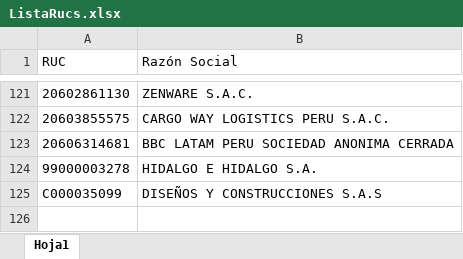
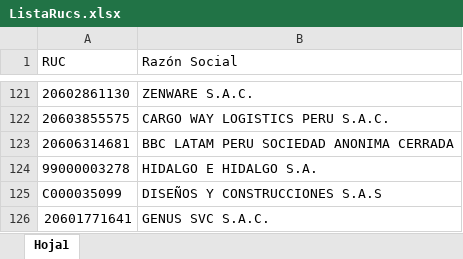
Before and after one commit to EGholgado/StremliteContractos, an Excel workbook: ListaRucs.xlsx, sheet Hoja1, drawn as a sheet; only a part is shown, gaps mark what is left out; values as stored, in another font and other column widths than the file's, no borders; table styles not drawn; the diff names each change by its address in the sheet, - before the commit and + after, or states it on an @@ line.

```diff
--- a/ListaRucs.xlsx (sheet Hoja1)
+++ b/ListaRucs.xlsx (sheet Hoja1)
+row 126: 20601771641 | GENUS SVC S.A.C.
```
Also changed, not shown: 4 other files.
